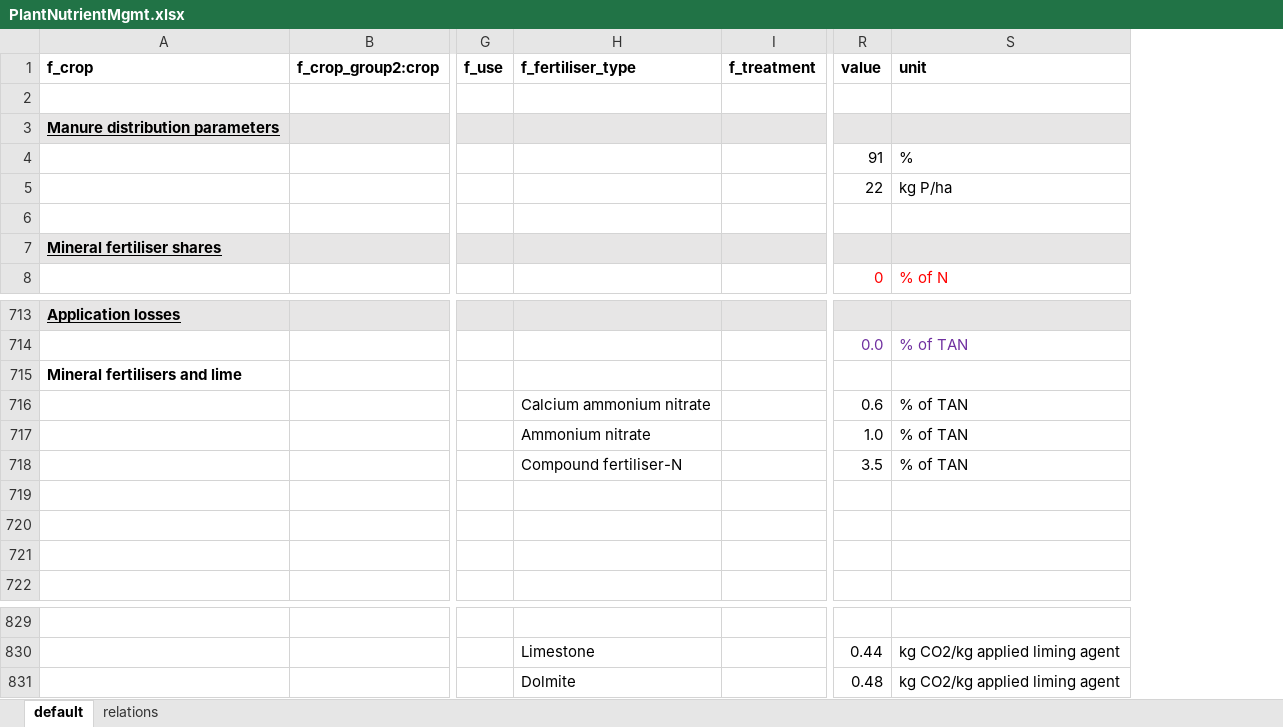
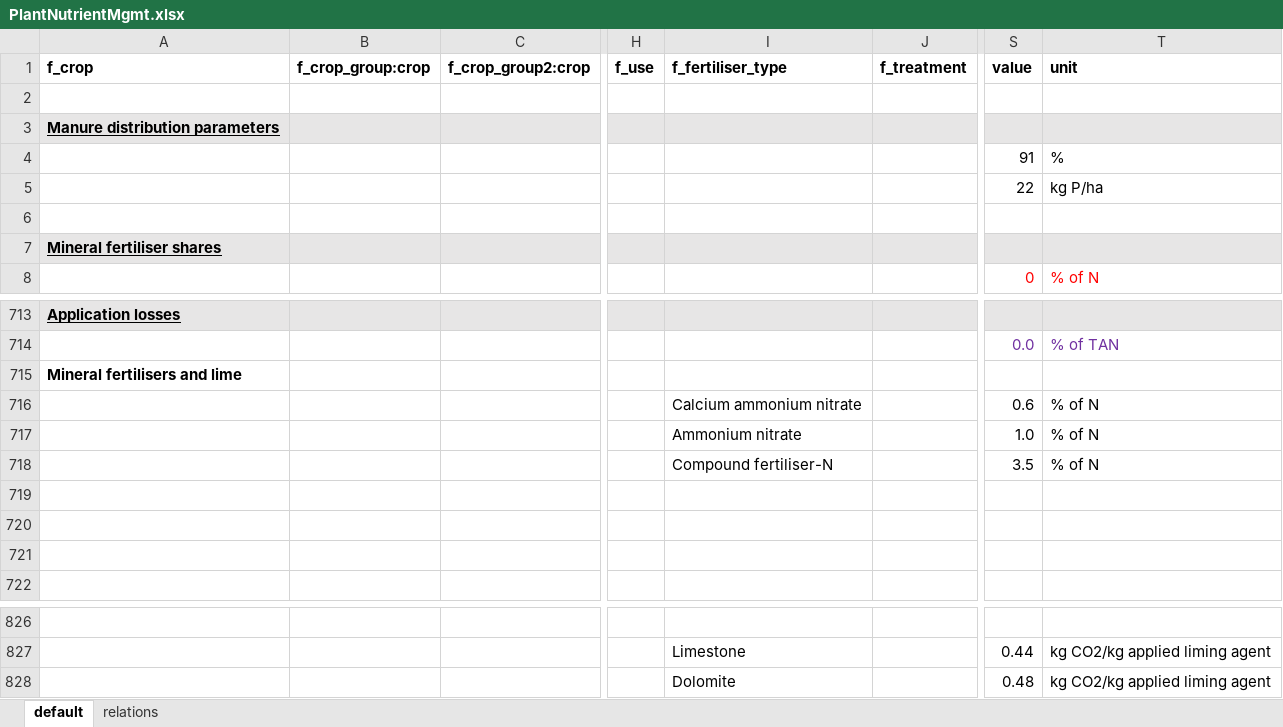
Before and after one commit to SLU-foodsystems/CIBUSmod, an Excel workbook: data/default/PlantNutrientMgmt.xlsx, sheet default, drawn as a sheet; only a part is shown, gaps mark what is left out; values as stored, in another font and other column widths than the file's, no borders; addresses are those after the commit; the diff covers the shown part only; the diff names each change by its address in the sheet, - before the commit and + after, or states it on an @@ line.

```diff
--- a/data/default/PlantNutrientMgmt.xlsx (sheet default)
+++ b/data/default/PlantNutrientMgmt.xlsx (sheet default)
+column B (f_crop_group:crop), empty
-T716:T718 (unit): % of TAN
+T716:T718 (unit): % of N
-I828 (f_fertiliser_type): Dolmite
+I828 (f_fertiliser_type): Dolomite
```
Also changed, not shown: 1 added row, 4 removed rows, 15 edited cells and cell formats elsewhere in this sheet, formulas that keep their value.
